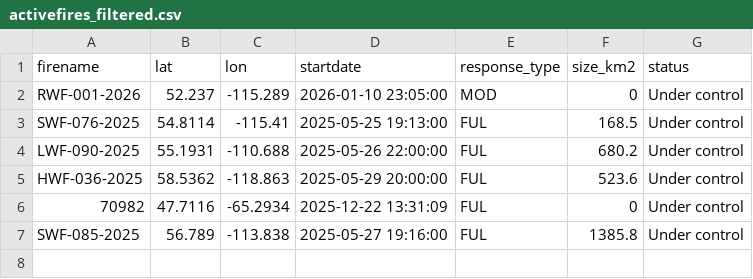
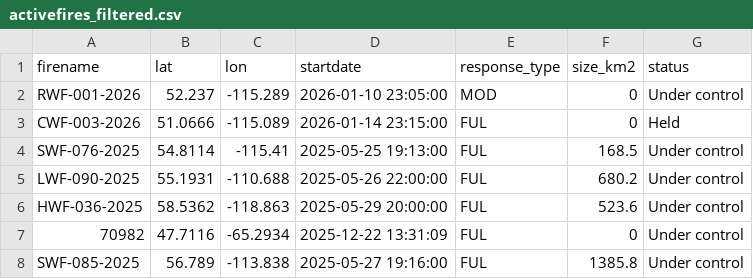
Before and after one commit to vs-postmedia/nat-fire-db-scraper, a CSV file: data/activefires_filtered.csv, drawn as a sheet; the diff names each change by its address in the sheet, - before the commit and + after, or states it on an @@ line.

```diff
--- a/data/activefires_filtered.csv
+++ b/data/activefires_filtered.csv
+row 3: CWF-003-2026 | 51.0666 | -115.089 | 2026-01-14 23:15:00 | FUL | 0 | Held
```
